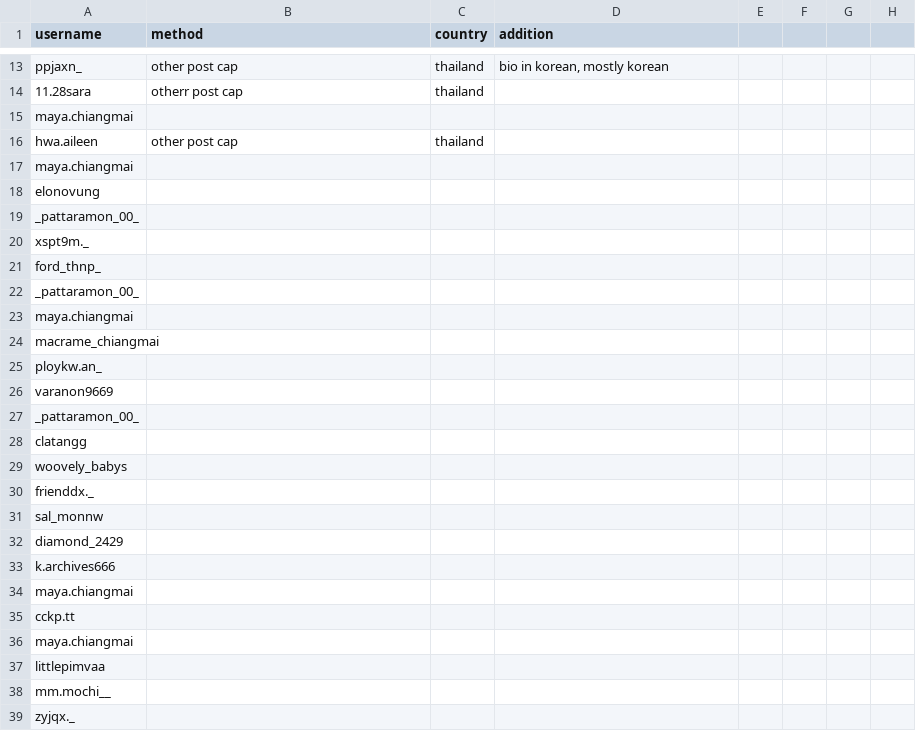
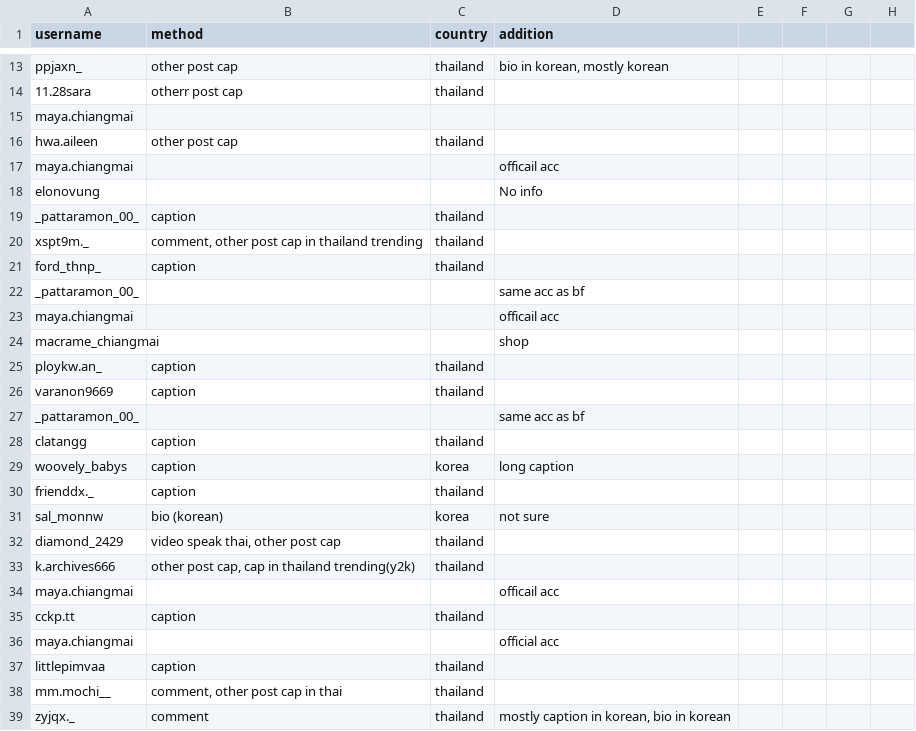
Before and after one commit to minmeeen/Instourist, a CSV file: dataset/labeled/maya/maya_d1-d12_m2_lable.csv, drawn as a sheet; only a part is shown, gaps mark what is left out; the diff covers the shown part only.

Commit message:
Update maya_d1-d12_m2_lable.csv

```diff
--- a/dataset/labeled/maya/maya_d1-d12_m2_lable.csv
+++ b/dataset/labeled/maya/maya_d1-d12_m2_lable.csv
@@ -17,23 +17,23 @@ hwa.aileen,other post cap,thailand,
-maya.chiangmai,,,
-elonovung,,,
-_pattaramon_00_,,,
-xspt9m._,,,
-ford_thnp_,,,
-_pattaramon_00_,,,
-maya.chiangmai,,,
-macrame_chiangmai,,,
-ploykw.an_,,,
-varanon9669,,,
-_pattaramon_00_,,,
-clatangg,,,
-woovely_babys,,,
-frienddx._,,,
-sal_monnw,,,
-diamond_2429,,,
-k.archives666,,,
-maya.chiangmai,,,
-cckp.tt,,,
-maya.chiangmai,,,
-littlepimvaa,,,
-mm.mochi__,,,
-zyjqx._,,,
+maya.chiangmai,,,officail acc,,,,
+elonovung,,,No info,,,,
+_pattaramon_00_,caption,thailand,,,,,
+xspt9m._,"comment, other post cap in thailand trending",thailand,,,,,
+ford_thnp_,caption,thailand,,,,,
+_pattaramon_00_,,,same acc as bf,,,,
+maya.chiangmai,,,officail acc,,,,
+macrame_chiangmai,,,shop,,,,
+ploykw.an_,caption,thailand,,,,,
+varanon9669,caption,thailand,,,,,
+_pattaramon_00_,,,same acc as bf,,,,
+clatangg,caption,thailand,,,,,
+woovely_babys,caption,korea,long caption,,,,
+frienddx._,caption,thailand,,,,,
+sal_monnw,bio (korean),korea,not sure,,,,
+diamond_2429,"video speak thai, other post cap",thailand,,,,,
+k.archives666,"other post cap, cap in thailand trending(y2k)",thailand,,,,,
+maya.chiangmai,,,officail acc,,,,
+cckp.tt,caption,thailand,,,,,
+maya.chiangmai,,,official acc,,,,
+littlepimvaa,caption,thailand,,,,,
+mm.mochi__,"comment, other post cap in thai",thailand,,,,,
+zyjqx._,comment,thailand,"mostly caption in korean, bio in korean",,,,
```
Also changed, not shown: 2 added rows, 2 removed rows and 29 edited cells elsewhere in this file.
